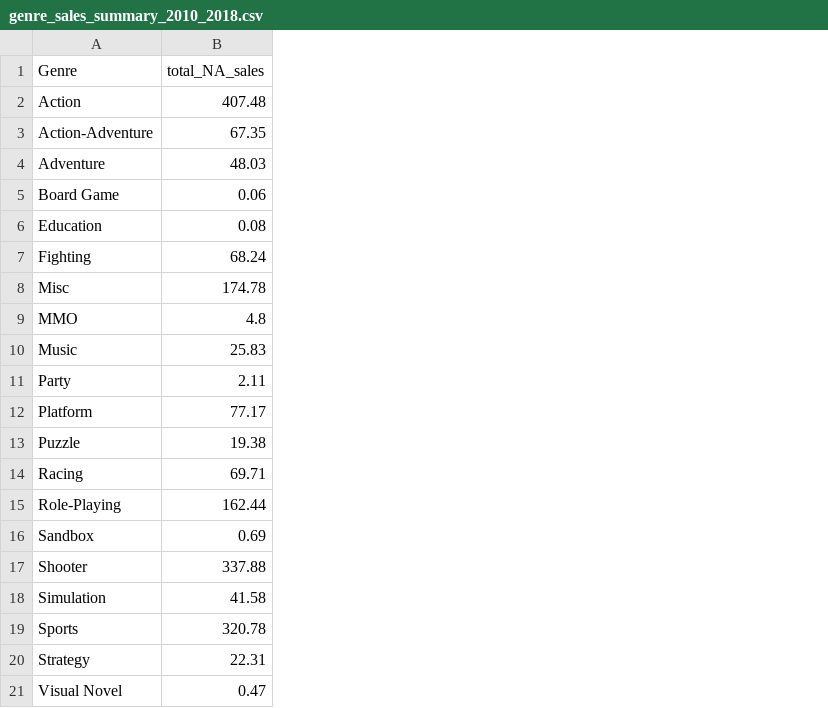
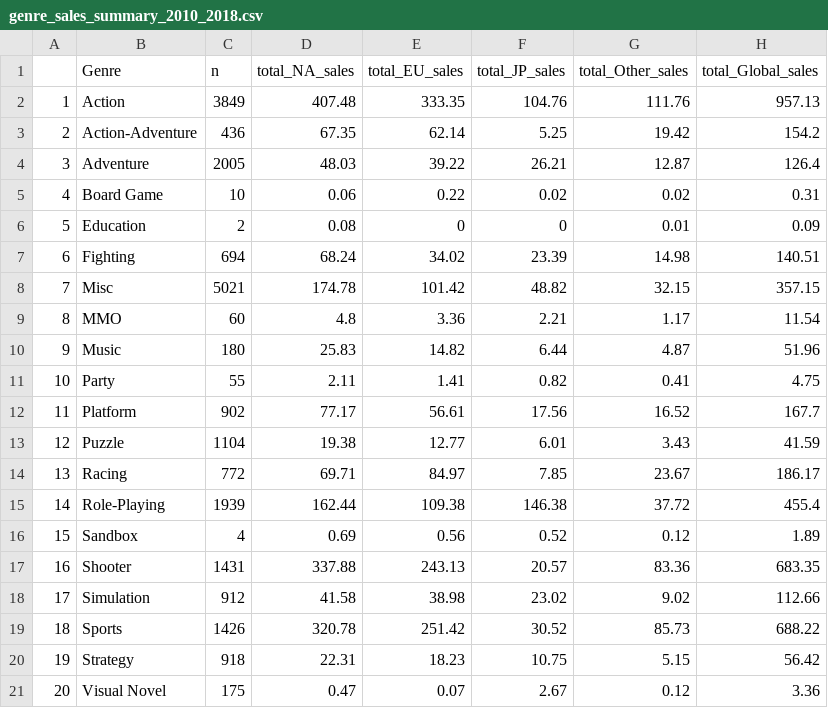
Before and after one commit to MoHariz/INFO-474-final-proj, a CSV file: learn-idyll/data/genre_sales_summary_2010_2018.csv, drawn as a sheet; the diff names each change by its address in the sheet, - before the commit and + after, or states it on an @@ line.

```diff
--- a/learn-idyll/data/genre_sales_summary_2010_2018.csv
+++ b/learn-idyll/data/genre_sales_summary_2010_2018.csv
+column A, rows 2-21: 1 | 2 | 3 | 4 | 5 | 6 | 7 | 8 | 9 | 10 | 11 | 12 | 13 | 14 | 15 | 16 | 17 | 18 | 19 | 20
+column C (n), rows 2-21: 3849 | 436 | 2005 | 10 | 2 | 694 | 5021 | 60 | 180 | 55 | 902 | 1104 | 772 | 1939 | 4 | 1431 | 912 | 1426 | 918 | 175
+column E (total_EU_sales), rows 2-21: 333.35 | 62.14 | 39.22 | 0.22 | 0 | 34.02 | 101.42 | 3.36 | 14.82 | 1.41 | 56.61 | 12.77 | 84.97 | 109.38 | 0.56 | 243.13 | 38.98 | 251.42 | 18.23 | 0.07
+column F (total_JP_sales), rows 2-21: 104.76 | 5.25 | 26.21 | 0.02 | 0 | 23.39 | 48.82 | 2.21 | 6.44 | 0.82 | 17.56 | 6.01 | 7.85 | 146.38 | 0.52 | 20.57 | 23.02 | 30.52 | 10.75 | 2.67
+column G (total_Other_sales), rows 2-21: 111.76 | 19.42 | 12.87 | 0.02 | 0.01 | 14.98 | 32.15 | 1.17 | 4.87 | 0.41 | 16.52 | 3.43 | 23.67 | 37.72 | 0.12 | 83.36 | 9.02 | 85.73 | 5.15 | 0.12
+column H (total_Global_sales), rows 2-21: 957.13 | 154.2 | 126.4 | 0.31 | 0.09 | 140.51 | 357.15 | 11.54 | 51.96 | 4.75 | 167.7 | 41.59 | 186.17 | 455.4 | 1.89 | 683.35 | 112.66 | 688.22 | 56.42 | 3.36
```
Also changed, not shown: learn-idyll/data/genre_sales_summary_1980_1989.csv, learn-idyll/data/genre_sales_summary_1990_1999.csv, 4 other files.
